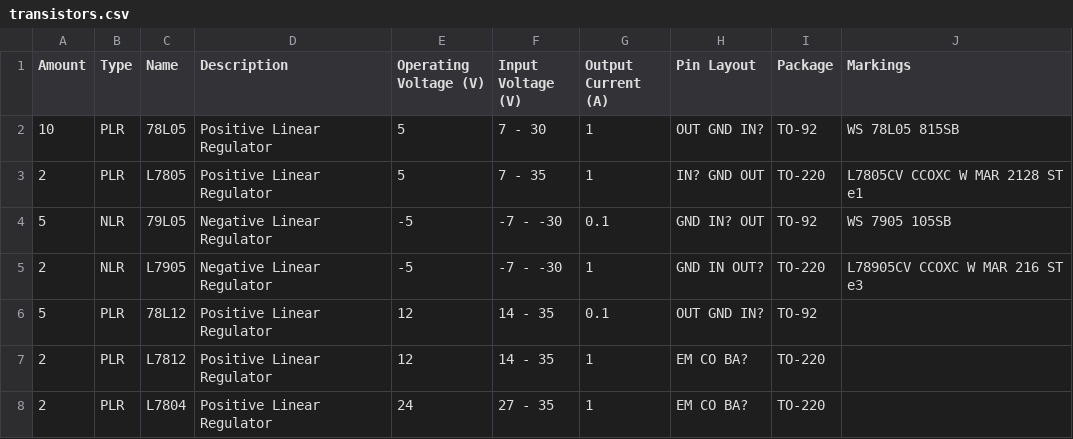
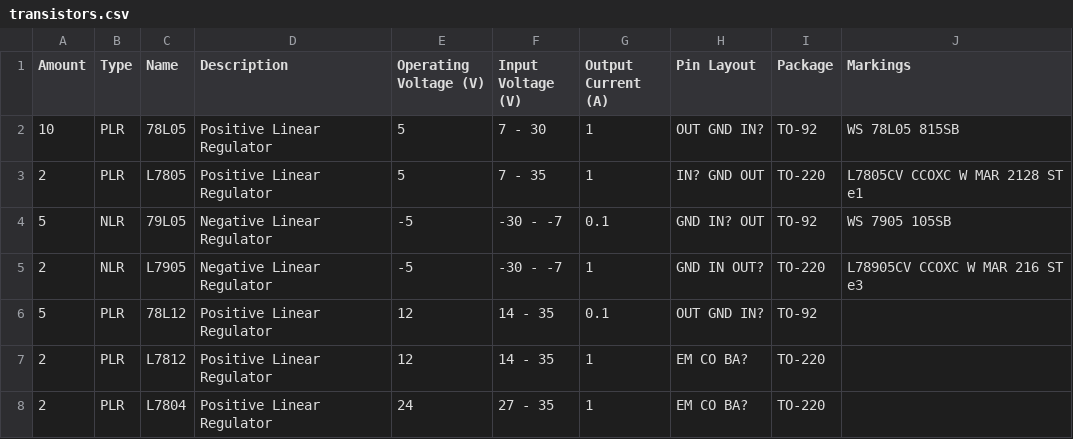
Before and after one commit to Bluscream/inventory, a CSV file: electronics/components/transistors.csv, drawn as a sheet; only a part is shown.

Commit message:
Fix voltage range for negative linear regulators
Updated the voltage range for 79L05 and L7905 entries.

```diff
--- a/electronics/components/transistors.csv
+++ b/electronics/components/transistors.csv
@@ -3,4 +3,4 @@
 "2","PLR","L7805","Positive Linear Regulator","5","7 - 35","1","IN? GND OUT","TO-220",L7805CV CCOXC W MAR 2128 ST e1
-"5","NLR","79L05","Negative Linear Regulator","-5","-7 - -30","0.1","GND IN? OUT","TO-92",WS 7905 105SB
-"2","NLR","L7905","Negative Linear Regulator","-5","-7 - -30","1","GND IN OUT?","TO-220",L78905CV CCOXC W MAR 216 ST e3
+"5","NLR","79L05","Negative Linear Regulator","-5","-30 - -7","0.1","GND IN? OUT","TO-92",WS 7905 105SB
+"2","NLR","L7905","Negative Linear Regulator","-5","-30 - -7","1","GND IN OUT?","TO-220",L78905CV CCOXC W MAR 216 ST e3
 "5","PLR","78L12","Positive Linear Regulator","12","14 - 35","0.1","OUT GND IN?","TO-92",
```
